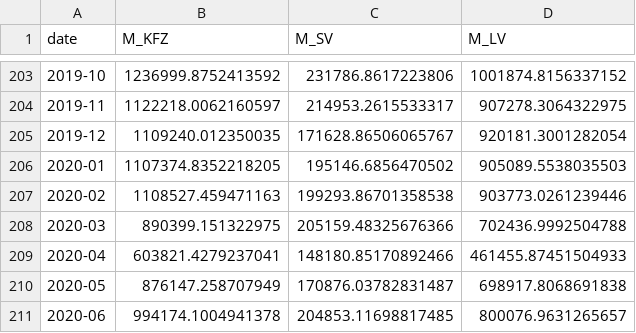
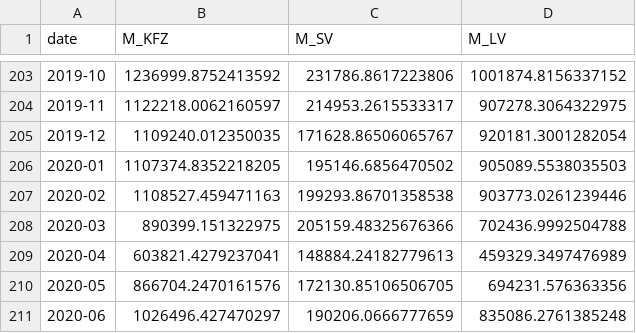
Before and after one commit to hannesk95/AMI, a CSV file: data/mobility/M_BastBaysisBastMR_Feature_Ger_Cor.csv, drawn as a sheet; only a part is shown, gaps mark what is left out.

```diff
--- a/data/mobility/M_BastBaysisBastMR_Feature_Ger_Cor.csv
+++ b/data/mobility/M_BastBaysisBastMR_Feature_Ger_Cor.csv
@@ -208,4 +208,4 @@ date,M_KFZ,M_SV,M_LV
 2020-03,890399.151322975,205159.48325676366,702436.9992504788
-2020-04,603821.4279237041,148180.85170892466,461455.87451504933
-2020-05,876147.258707949,170876.03782831487,698917.8068691838
-2020-06,994174.1004941378,204853.11698817485,800076.9631265657
+2020-04,603821.4279237041,148884.24182779613,459329.3497476989
+2020-05,866704.2470161576,172130.85106506705,694231.576363356
+2020-06,1026496.427470297,190206.0666777659,835086.2761385248
```
Also changed, not shown: data/mobility/BASTMobilityReport_monthly.csv, data/mobility/raw_data/MobilityTrends/BAST/BASTMobilityReport_daily.csv, 8 other files.
